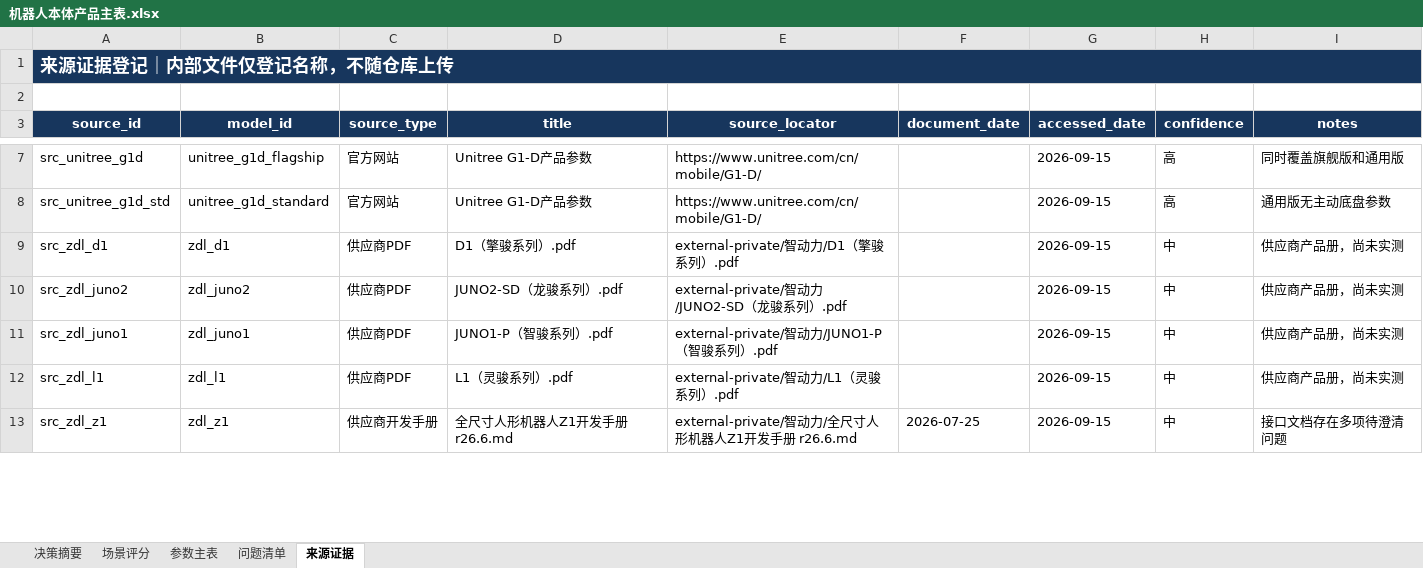
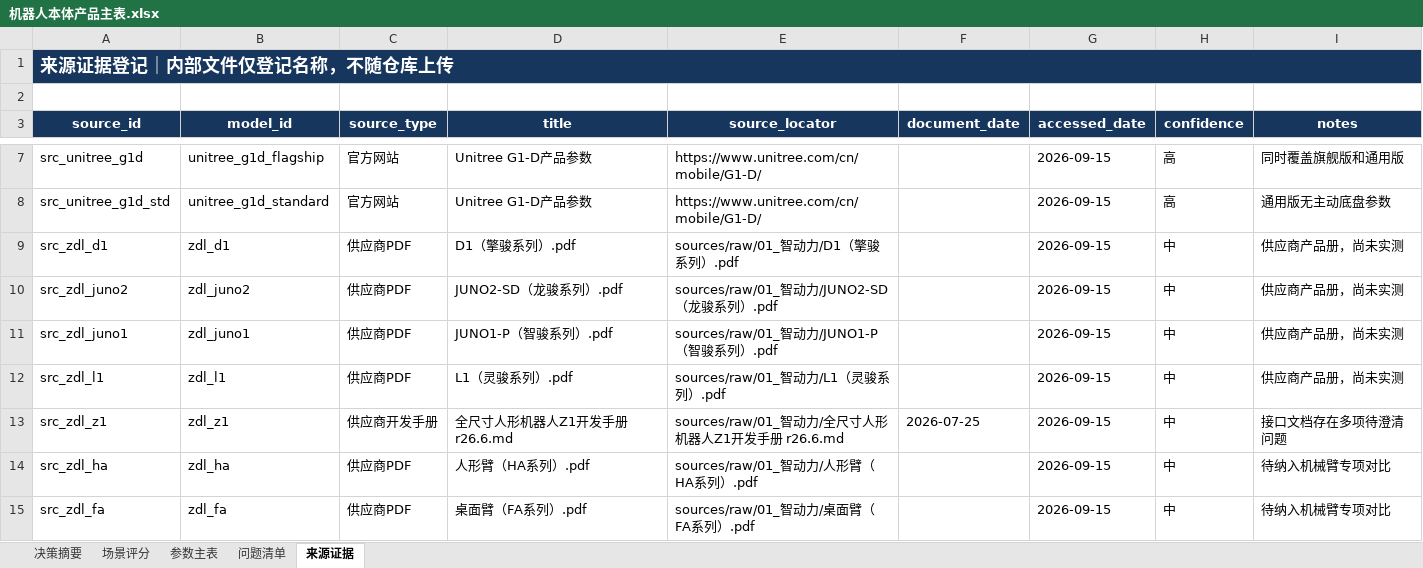
Before and after one commit to WangN2/robot_guide, an Excel workbook: outputs/机器人本体产品主表.xlsx, sheet 来源证据, drawn as a sheet; only a part is shown, gaps mark what is left out; values as stored, in another font and other column widths than the file's, no borders; table styles not drawn; the diff covers the shown part only; the diff names each change by its address in the sheet, - before the commit and + after, or states it on an @@ line.

```diff
--- a/outputs/机器人本体产品主表.xlsx (sheet 来源证据)
+++ b/outputs/机器人本体产品主表.xlsx (sheet 来源证据)
-E9 (source_locator): external-private/智动力/D1（擎骏系列）.pdf
+E9 (source_locator): sources/raw/01_智动力/D1（擎骏系列）.pdf
-E10 (source_locator): external-private/智动力/JUNO2-SD（龙骏系列）.pdf
+E10 (source_locator): sources/raw/01_智动力/JUNO2-SD（龙骏系列）.pdf
-E11 (source_locator): external-private/智动力/JUNO1-P（智骏系列）.pdf
+E11 (source_locator): sources/raw/01_智动力/JUNO1-P（智骏系列）.pdf
-E12 (source_locator): external-private/智动力/L1（灵骏系列）.pdf
+E12 (source_locator): sources/raw/01_智动力/L1（灵骏系列）.pdf
-E13 (source_locator): external-private/智动力/全尺寸人形机器人Z1开发手册 r26.6.md
+E13 (source_locator): sources/raw/01_智动力/全尺寸人形机器人Z1开发手册 r26.6.md
+row 14: src_zdl_ha | zdl_ha | 供应商PDF | 人形臂（HA系列）.pdf | sources/raw/01_智动力/人形臂（HA系列）.pdf |  | 2026-09-15 | 中 | 待纳入机械臂专项对比
+row 15: src_zdl_fa | zdl_fa | 供应商PDF | 桌面臂（FA系列）.pdf | sources/raw/01_智动力/桌面臂（FA系列）.pdf |  | 2026-09-15 | 中 | 待纳入机械臂专项对比
```
Also changed, not shown: 5 added rows and 1 edited cell elsewhere in this sheet, 17 other files.
